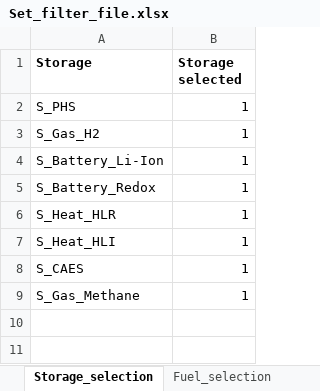
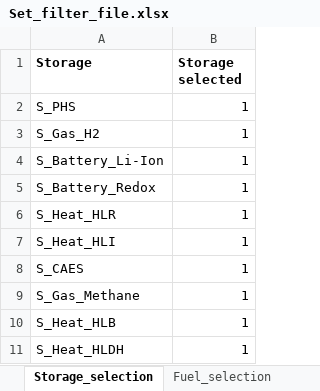
Before and after one commit to GENeSYS-MOD/GENeSYS_MOD.data, an Excel workbook: Conversion Script/Set_filter_file.xlsx, sheet Storage_selection, drawn as a sheet; values as stored, in another font and other column widths than the file's, no borders; the diff names each change by its address in the sheet, - before the commit and + after, or states it on an @@ line.

Commit message:
Adding tech, fuel, and storage to filter

```diff
--- a/Conversion Script/Set_filter_file.xlsx (sheet Storage_selection)
+++ b/Conversion Script/Set_filter_file.xlsx (sheet Storage_selection)
+row 10: S_Heat_HLB | 1
+row 11: S_Heat_HLDH | 1
```
Also changed, not shown: sheet Technology_selection, sheet Fuel_selection.
